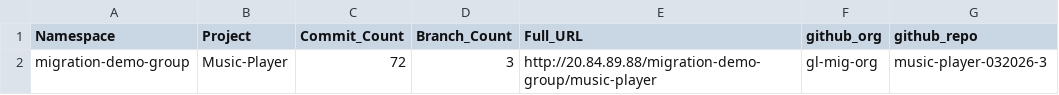
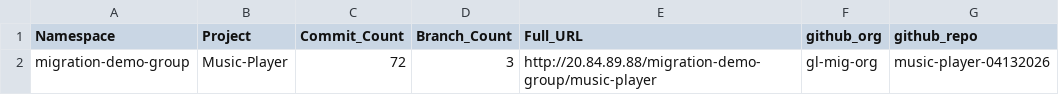
Before and after one commit to kcgh-org/gitlab-to-github-and-githubdr, a CSV file: gitlab-stats-sample.csv, drawn as a sheet.

Commit message:
Update gitlab-stats-sample.csv

```diff
--- a/gitlab-stats-sample.csv
+++ b/gitlab-stats-sample.csv
@@ -1,2 +1,2 @@
 Namespace,Project,Commit_Count,Branch_Count,Full_URL,github_org,github_repo
-migration-demo-group,Music-Player,72,3,http://20.84.89.88/migration-demo-group/music-player,gl-mig-org,music-player-032026-3
+migration-demo-group,Music-Player,72,3,http://20.84.89.88/migration-demo-group/music-player,gl-mig-org,music-player-04132026
```
